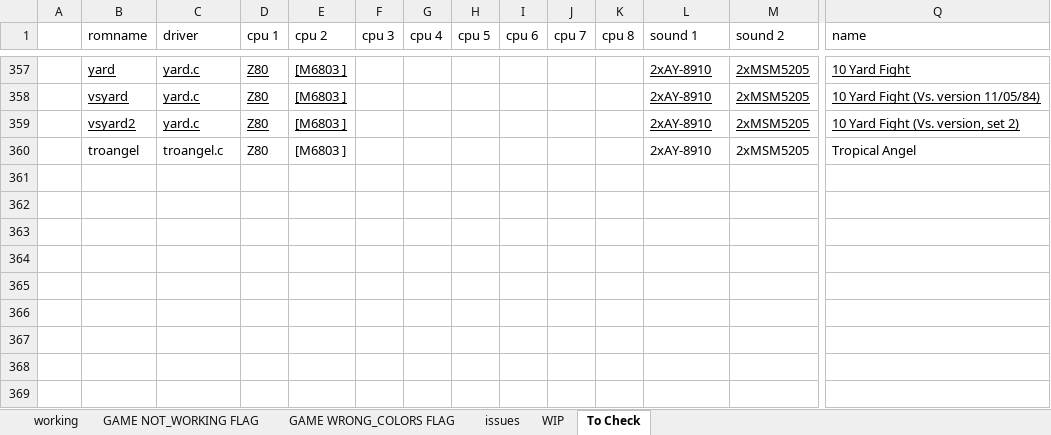
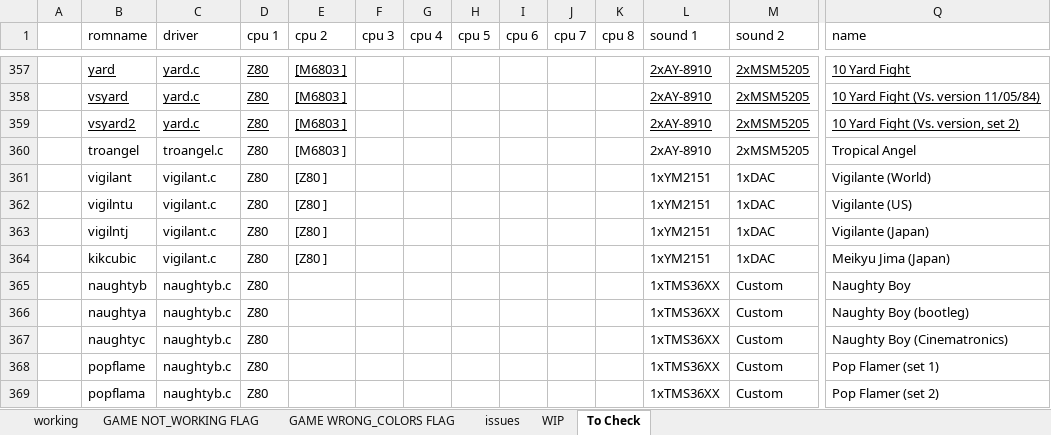
Before and after one commit to javaemus/arcadeflex056, an Excel workbook: compatibility_list.xlsx, sheet To Check, drawn as a sheet; only a part is shown, gaps mark what is left out; values as stored, in another font and other column widths than the file's, no borders; rows hold the shown columns only; the diff names each change by its address in the sheet, - before the commit and + after, or states it on an @@ line.

Commit message:
Added naughtyb and vigilant working drivers

```diff
--- a/compatibility_list.xlsx (sheet To Check)
+++ b/compatibility_list.xlsx (sheet To Check)
+row 361:  | vigilant | vigilant.c | Z80 | [Z80 ] |  |  |  |  |  |  | 1xYM2151 | 1xDAC | Vigilante (World)
+row 362:  | vigilntu | vigilant.c | Z80 | [Z80 ] |  |  |  |  |  |  | 1xYM2151 | 1xDAC | Vigilante (US)
+row 363:  | vigilntj | vigilant.c | Z80 | [Z80 ] |  |  |  |  |  |  | 1xYM2151 | 1xDAC | Vigilante (Japan)
+row 364:  | kikcubic | vigilant.c | Z80 | [Z80 ] |  |  |  |  |  |  | 1xYM2151 | 1xDAC | Meikyu Jima (Japan)
+row 365:  | naughtyb | naughtyb.c | Z80 |  |  |  |  |  |  |  | 1xTMS36XX | Custom | Naughty Boy
+row 366:  | naughtya | naughtyb.c | Z80 |  |  |  |  |  |  |  | 1xTMS36XX | Custom | Naughty Boy (bootleg)
+row 367:  | naughtyc | naughtyb.c | Z80 |  |  |  |  |  |  |  | 1xTMS36XX | Custom | Naughty Boy (Cinematronics)
+row 368:  | popflame | naughtyb.c | Z80 |  |  |  |  |  |  |  | 1xTMS36XX | Custom | Pop Flamer (set 1)
+row 369:  | popflama | naughtyb.c | Z80 |  |  |  |  |  |  |  | 1xTMS36XX | Custom | Pop Flamer (set 2)
```
Also changed, not shown: sheet WIP, 7 other files.
